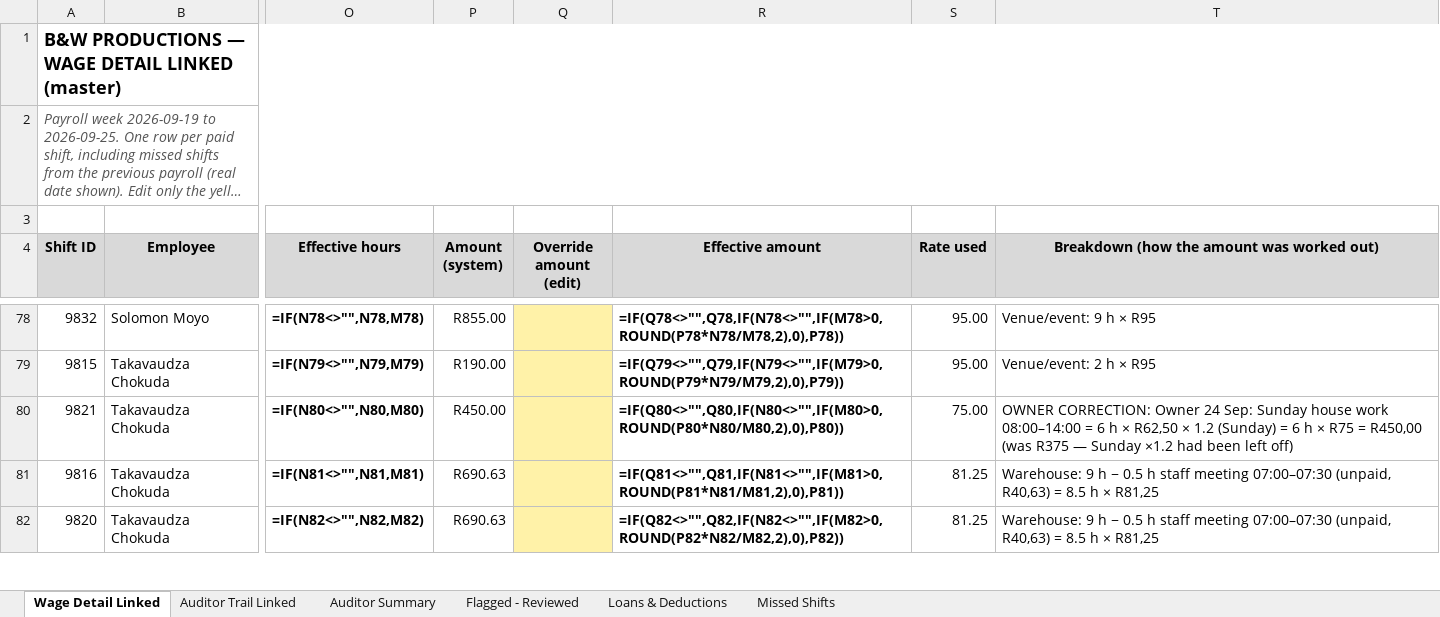
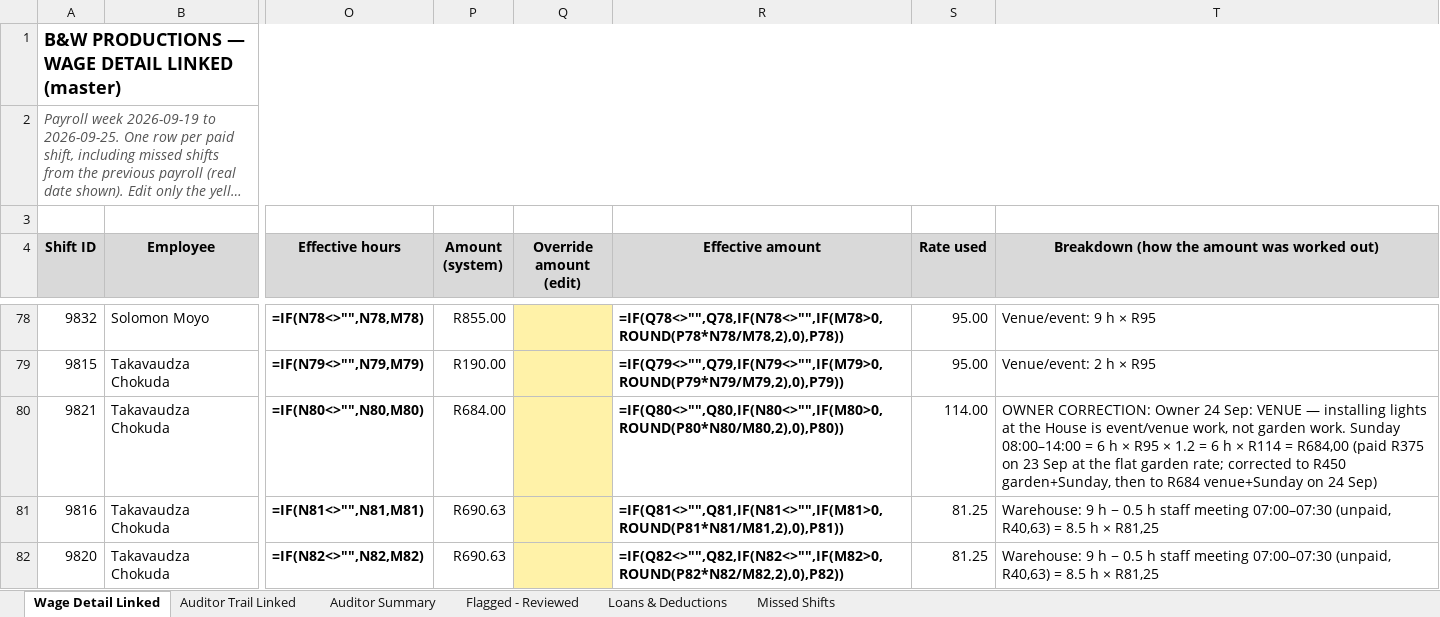
Before and after one commit to BWProductions/B-W-Costing, an Excel workbook: docs/BW_Payroll_2026-09-19_to_25_AUDITOR.xlsx, sheet Wage Detail Linked, drawn as a sheet; only a part is shown, gaps mark what is left out; long unchanged cells end in …; values as stored, in another font and other column widths than the file's, no borders; formulas without a stored value are shown as written; the diff names each change by its address in the sheet, - before the commit and + after, or states it on an @@ line.

Commit message:
Takavaudza #9821 Sun 20 Sep -> VENUE R684 (owner); Sunday/holiday matrix by place in docs; auditor xlsx refreshed

```diff
--- a/docs/BW_Payroll_2026-09-19_to_25_AUDITOR.xlsx (sheet Wage Detail Linked)
+++ b/docs/BW_Payroll_2026-09-19_to_25_AUDITOR.xlsx (sheet Wage Detail Linked)
-P80 (Amount (system)): R450.00
+P80 (Amount (system)): R684.00
-S80 (Rate used): 75.00
+S80 (Rate used): 114.00
-T80: …24 Sep: Sunday house work 08:00–14:00 = 6 h × R62,50 × 1.2 (Sunday) = 6 h × R75 = R450,00 (was R375 — Sunday ×1.2 had been left off)
+T80: …24 Sep: VENUE — installing lights at the House is event/venue work, not garden work. Sunday 08:00–14:00 = 6 h × R95 × 1.2 = 6 h × R114 = R684,00 (paid R375 on 23 Sep at the flat garden rate; corrected to R450 garden+Sunday, then to R684 venue+Sunday on 24 Sep)
```
Also changed, not shown: 6 other files.
